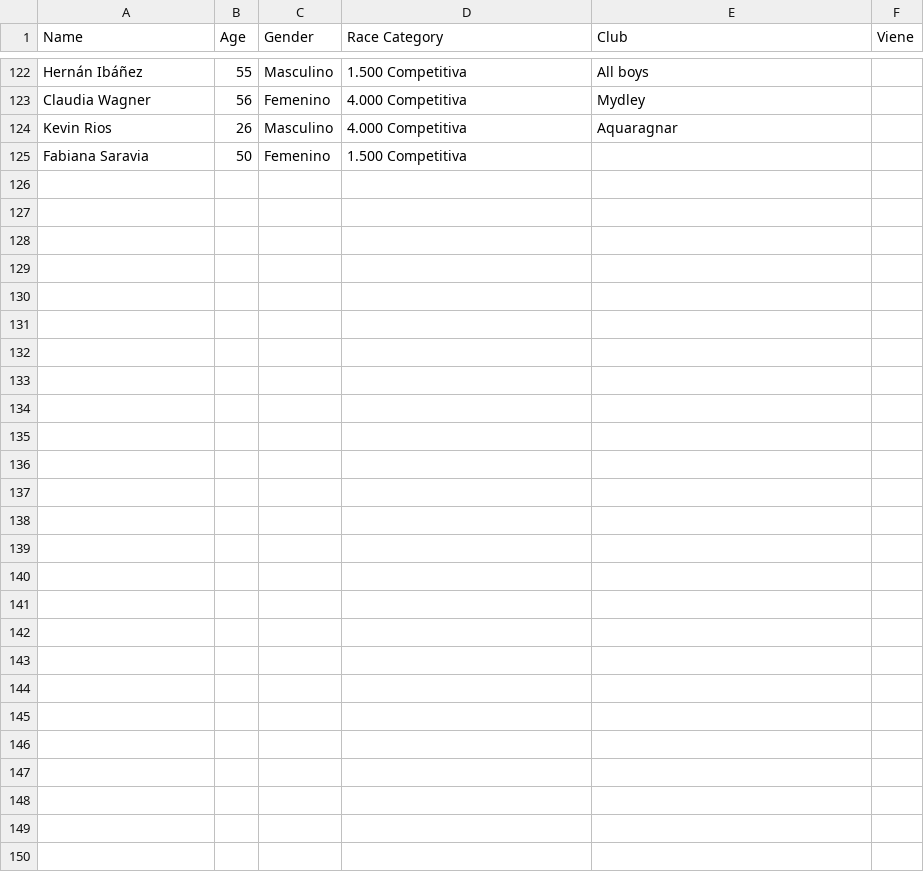
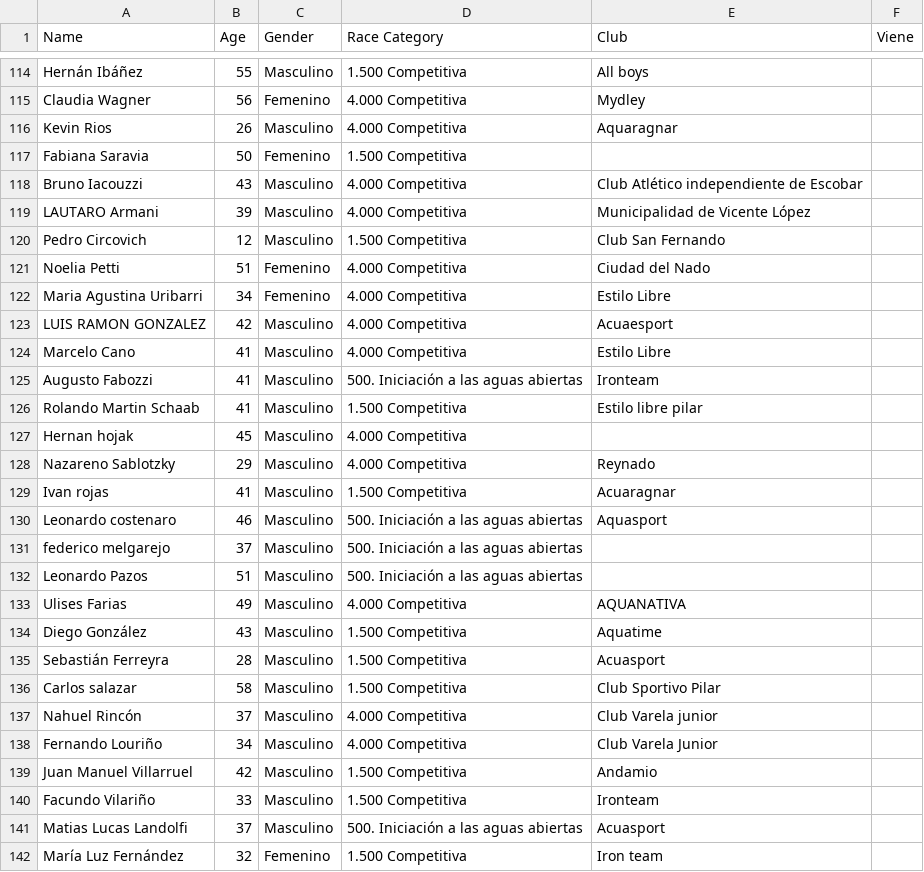
Before and after one commit to marrar/swim_timer, a CSV file: swimmers_real.csv, drawn as a sheet; only a part is shown, gaps mark what is left out; the diff covers the shown part only.

Commit message:
Add files via upload

```diff
--- a/swimmers_real.csv
+++ b/swimmers_real.csv
@@ -125 +117,26 @@ Kevin Rios,26,Masculino,4.000 Competitiva,Aquaragnar,
 Fabiana Saravia ,50,Femenino,1.500 Competitiva,,
+Bruno Iacouzzi ,43,Masculino,4.000 Competitiva,Club Atlético independiente de Escobar ,
+LAUTARO Armani,39,Masculino,4.000 Competitiva,Municipalidad de Vicente López,
+Pedro Circovich ,12,Masculino,1.500 Competitiva,Club San Fernando ,
+Noelia Petti ,51,Femenino,4.000 Competitiva,Ciudad del Nado,
+Maria Agustina Uribarri,34,Femenino,4.000 Competitiva,Estilo Libre,
+LUIS RAMON GONZALEZ,42,Masculino,4.000 Competitiva,Acuaesport ,
+Marcelo Cano,41,Masculino,4.000 Competitiva,Estilo Libre,
+Augusto Fabozzi,41,Masculino,500. Iniciación a las aguas abiertas,Ironteam,
+Rolando Martin Schaab ,41,Masculino,1.500 Competitiva,Estilo libre pilar,
+Hernan hojak,45,Masculino,4.000 Competitiva,,
+Nazareno Sablotzky ,29,Masculino,4.000 Competitiva,Reynado,
+Ivan rojas,41,Masculino,1.500 Competitiva,Acuaragnar,
+Leonardo costenaro ,46,Masculino,500. Iniciación a las aguas abiertas,Aquasport ,
+federico melgarejo,37,Masculino,500. Iniciación a las aguas abiertas,,
+Leonardo Pazos,51,Masculino,500. Iniciación a las aguas abiertas,,
+Ulises Farias,49,Masculino,4.000 Competitiva,AQUANATIVA,
+Diego González ,43,Masculino,1.500 Competitiva,Aquatime,
+Sebastián Ferreyra,28,Masculino,1.500 Competitiva,Acuasport,
+Carlos salazar,58,Masculino,1.500 Competitiva,Club Sportivo Pilar,
+Nahuel Rincón ,37,Masculino,4.000 Competitiva,Club Varela junior,
+Fernando Louriño,34,Masculino,4.000 Competitiva,Club Varela Junior,
+Juan Manuel Villarruel,42,Masculino,1.500 Competitiva,Andamio,
+Facundo Vilariño ,33,Masculino,1.500 Competitiva,Ironteam,
+Matias Lucas Landolfi,37,Masculino,500. Iniciación a las aguas abiertas,Acuasport,
+María Luz Fernández ,32,Femenino,1.500 Competitiva,Iron team ,
```
Also changed, not shown: 8 removed rows and 3 edited cells elsewhere in this file.
